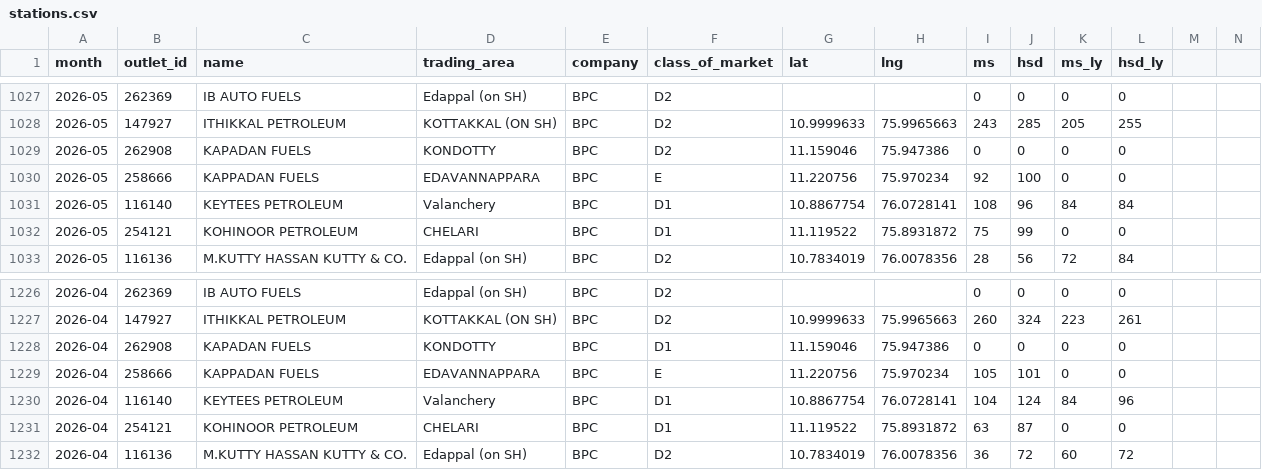
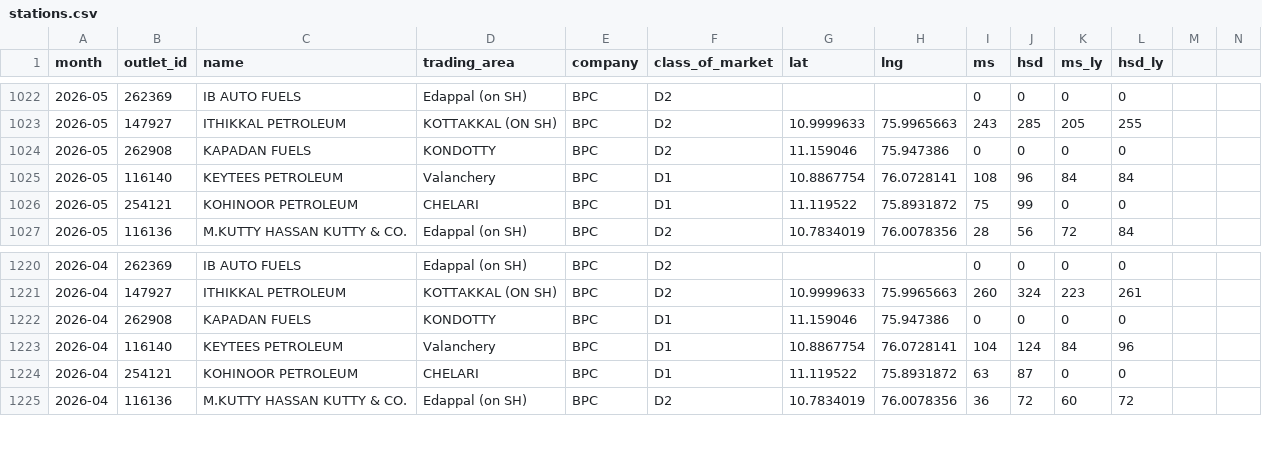
Before and after one commit to Sneakout/SalesArea, a CSV file: public/stations.csv, drawn as a sheet; only a part is shown, gaps mark what is left out; rows hold the shown columns only; the diff covers the shown part only; the diff names each change by its address in the sheet, - before the commit and + after, or states it on an @@ line.

```diff
--- a/public/stations.csv
+++ b/public/stations.csv
-row 1030: 2026-05 | 258666 | KAPPADAN FUELS | EDAVANNAPPARA | BPC | E | 11.220756 | 75.970234 | 92 | 100 | 0 | 0
-row 1229: 2026-04 | 258666 | KAPPADAN FUELS | EDAVANNAPPARA | BPC | E | 11.220756 | 75.970234 | 105 | 101 | 0 | 0
```
Also changed, not shown: 5 removed rows elsewhere in this file.
